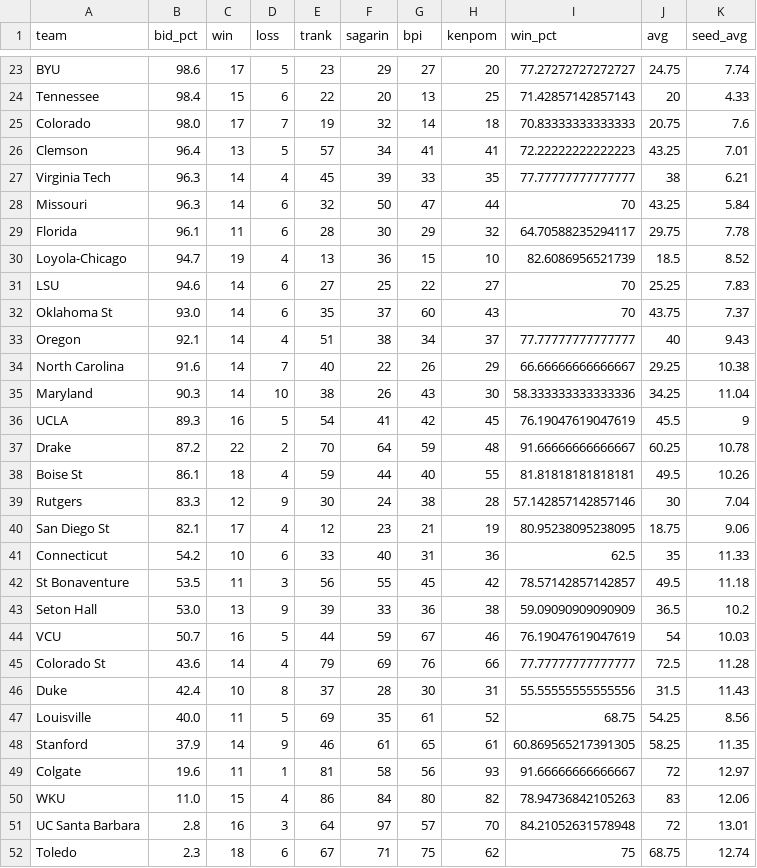
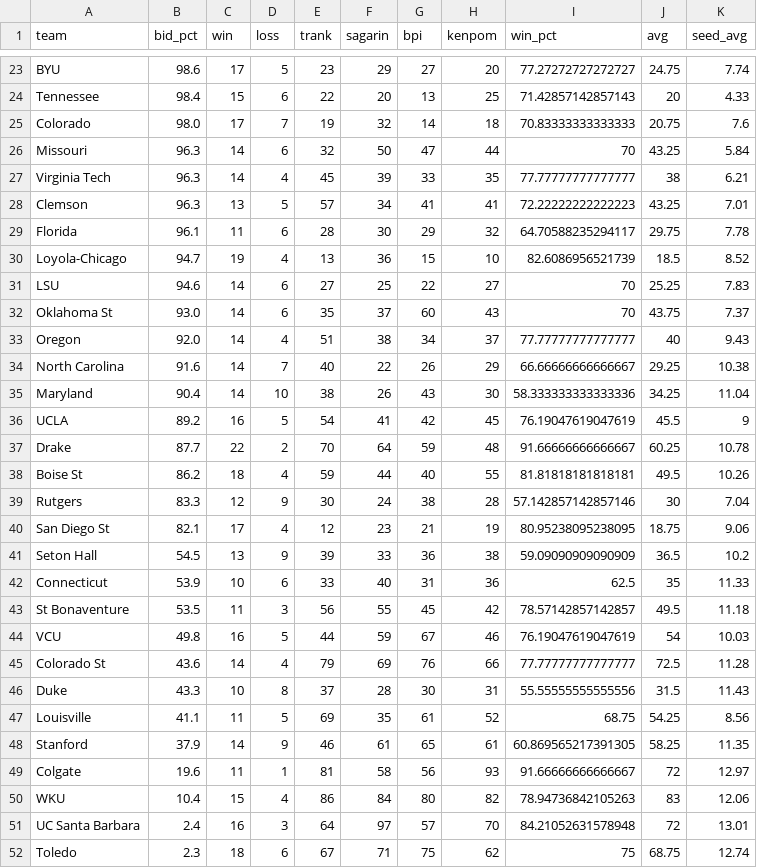
Before and after one commit to lbenz730/NCAA_Hoops, a CSV file: sbunfurled.csv, drawn as a sheet; only a part is shown, gaps mark what is left out; the diff covers the shown part only.

Commit message:
System Update 2021-02-22

```diff
--- a/sbunfurled.csv
+++ b/sbunfurled.csv
@@ -25,5 +25,5 @@ Tennessee,98.4,15,6,22,20,13,25,71.42857142857143,20,4.33
 Colorado,98.0,17,7,19,32,14,18,70.83333333333333,20.75,7.6
-Clemson,96.4,13,5,57,34,41,41,72.22222222222223,43.25,7.01
+Missouri,96.3,14,6,32,50,47,44,70,43.25,5.84
 Virginia Tech,96.3,14,4,45,39,33,35,77.77777777777777,38,6.21
-Missouri,96.3,14,6,32,50,47,44,70,43.25,5.84
+Clemson,96.3,13,5,57,34,41,41,72.22222222222223,43.25,7.01
 Florida,96.1,11,6,28,30,29,32,64.70588235294117,29.75,7.78
@@ -32,21 +32,21 @@ LSU,94.6,14,6,27,25,22,27,70,25.25,7.83
 Oklahoma St,93.0,14,6,35,37,60,43,70,43.75,7.37
-Oregon,92.1,14,4,51,38,34,37,77.77777777777777,40,9.43
+Oregon,92.0,14,4,51,38,34,37,77.77777777777777,40,9.43
 North Carolina,91.6,14,7,40,22,26,29,66.66666666666667,29.25,10.38
-Maryland,90.3,14,10,38,26,43,30,58.333333333333336,34.25,11.04
-UCLA,89.3,16,5,54,41,42,45,76.19047619047619,45.5,9
-Drake,87.2,22,2,70,64,59,48,91.66666666666667,60.25,10.78
-Boise St,86.1,18,4,59,44,40,55,81.81818181818181,49.5,10.26
+Maryland,90.4,14,10,38,26,43,30,58.333333333333336,34.25,11.04
+UCLA,89.2,16,5,54,41,42,45,76.19047619047619,45.5,9
+Drake,87.7,22,2,70,64,59,48,91.66666666666667,60.25,10.78
+Boise St,86.2,18,4,59,44,40,55,81.81818181818181,49.5,10.26
 Rutgers,83.3,12,9,30,24,38,28,57.142857142857146,30,7.04
 San Diego St,82.1,17,4,12,23,21,19,80.95238095238095,18.75,9.06
-Connecticut,54.2,10,6,33,40,31,36,62.5,35,11.33
+Seton Hall,54.5,13,9,39,33,36,38,59.09090909090909,36.5,10.2
+Connecticut,53.9,10,6,33,40,31,36,62.5,35,11.33
 St Bonaventure,53.5,11,3,56,55,45,42,78.57142857142857,49.5,11.18
-Seton Hall,53.0,13,9,39,33,36,38,59.09090909090909,36.5,10.2
-VCU,50.7,16,5,44,59,67,46,76.19047619047619,54,10.03
+VCU,49.8,16,5,44,59,67,46,76.19047619047619,54,10.03
 Colorado St,43.6,14,4,79,69,76,66,77.77777777777777,72.5,11.28
-Duke,42.4,10,8,37,28,30,31,55.55555555555556,31.5,11.43
-Louisville,40.0,11,5,69,35,61,52,68.75,54.25,8.56
+Duke,43.3,10,8,37,28,30,31,55.55555555555556,31.5,11.43
+Louisville,41.1,11,5,69,35,61,52,68.75,54.25,8.56
 Stanford,37.9,14,9,46,61,65,61,60.869565217391305,58.25,11.35
 Colgate,19.6,11,1,81,58,56,93,91.66666666666667,72,12.97
-WKU,11.0,15,4,86,84,80,82,78.94736842105263,83,12.06
-UC Santa Barbara,2.8,16,3,64,97,57,70,84.21052631578948,72,13.01
+WKU,10.4,15,4,86,84,80,82,78.94736842105263,83,12.06
+UC Santa Barbara,2.4,16,3,64,97,57,70,84.21052631578948,72,13.01
 Toledo,2.3,18,6,67,71,75,62,75,68.75,12.74
```
Also changed, not shown: 1 added row, 1 removed row and 11 edited cells elsewhere in this file.
